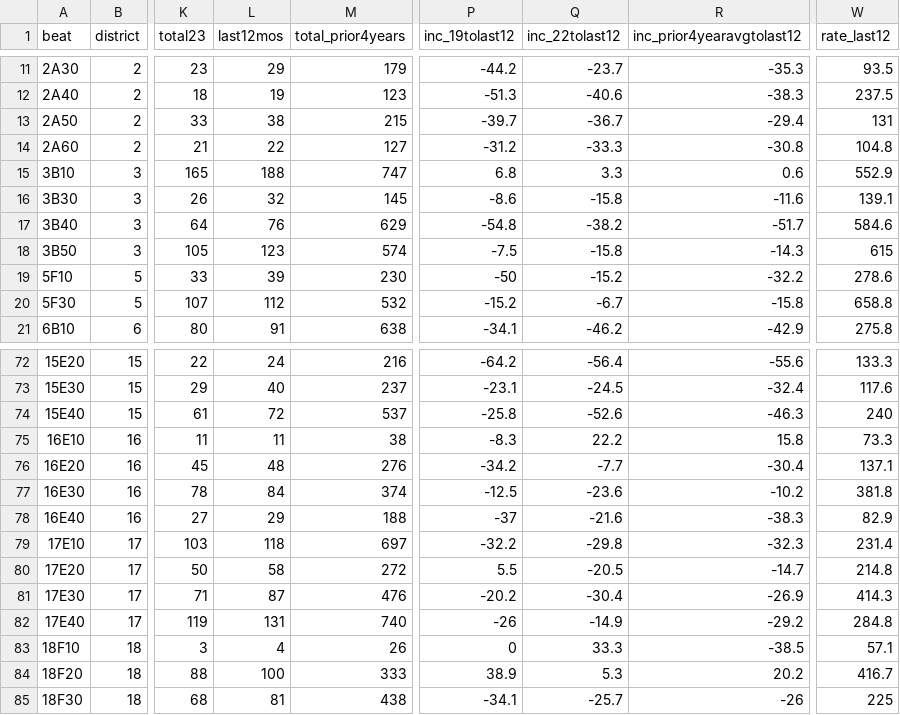
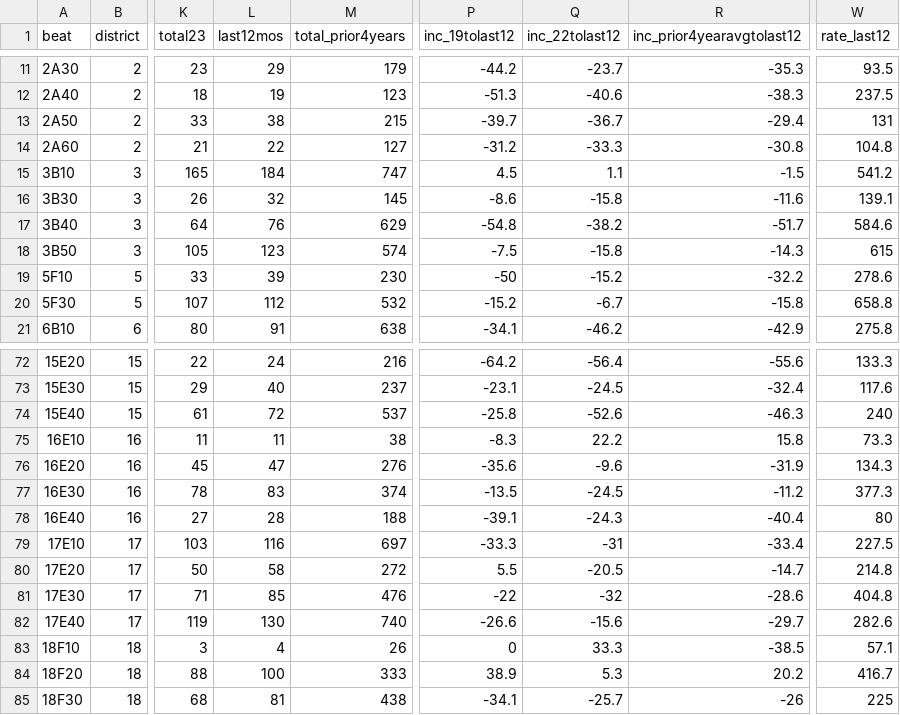
Before and after one commit to abcotvdata/safetytracker_houston, a CSV file: data/output/beat/drugs_beat.csv, drawn as a sheet; only a part is shown, gaps mark what is left out; the diff covers the shown part only; the diff names each change by its address in the sheet, - before the commit and + after, or states it on an @@ line.

```diff
--- a/data/output/beat/drugs_beat.csv
+++ b/data/output/beat/drugs_beat.csv
-L15 (last12mos): 188
+L15 (last12mos): 184
-P15 (inc_19tolast12): 6.8
+P15 (inc_19tolast12): 4.5
-Q15 (inc_22tolast12): 3.3
+Q15 (inc_22tolast12): 1.1
-R15 (inc_prior4yearavgtolast12): 0.6
+R15 (inc_prior4yearavgtolast12): -1.5
-W15 (rate_last12): 552.9
+W15 (rate_last12): 541.2
-L76 (last12mos): 48
+L76 (last12mos): 47
-P76 (inc_19tolast12): -34.2
+P76 (inc_19tolast12): -35.6
-Q76 (inc_22tolast12): -7.7
+Q76 (inc_22tolast12): -9.6
-R76 (inc_prior4yearavgtolast12): -30.4
+R76 (inc_prior4yearavgtolast12): -31.9
-W76 (rate_last12): 137.1
+W76 (rate_last12): 134.3
-L77 (last12mos): 84
+L77 (last12mos): 83
-P77 (inc_19tolast12): -12.5
+P77 (inc_19tolast12): -13.5
-Q77 (inc_22tolast12): -23.6
+Q77 (inc_22tolast12): -24.5
-R77 (inc_prior4yearavgtolast12): -10.2
+R77 (inc_prior4yearavgtolast12): -11.2
-W77 (rate_last12): 381.8
+W77 (rate_last12): 377.3
-L78 (last12mos): 29
+L78 (last12mos): 28
-P78 (inc_19tolast12): -37
+P78 (inc_19tolast12): -39.1
-Q78 (inc_22tolast12): -21.6
+Q78 (inc_22tolast12): -24.3
-R78 (inc_prior4yearavgtolast12): -38.3
+R78 (inc_prior4yearavgtolast12): -40.4
-W78 (rate_last12): 82.9
+W78 (rate_last12): 80
-L79 (last12mos): 118
+L79 (last12mos): 116
-P79 (inc_19tolast12): -32.2
+P79 (inc_19tolast12): -33.3
-Q79 (inc_22tolast12): -29.8
+Q79 (inc_22tolast12): -31
-R79 (inc_prior4yearavgtolast12): -32.3
+R79 (inc_prior4yearavgtolast12): -33.4
-W79 (rate_last12): 231.4
+W79 (rate_last12): 227.5
-L81 (last12mos): 87
+L81 (last12mos): 85
-P81 (inc_19tolast12): -20.2
+P81 (inc_19tolast12): -22
-Q81 (inc_22tolast12): -30.4
+Q81 (inc_22tolast12): -32
-R81 (inc_prior4yearavgtolast12): -26.9
+R81 (inc_prior4yearavgtolast12): -28.6
-W81 (rate_last12): 414.3
+W81 (rate_last12): 404.8
-L82 (last12mos): 131
+L82 (last12mos): 130
-P82 (inc_19tolast12): -26
+P82 (inc_19tolast12): -26.6
-Q82 (inc_22tolast12): -14.9
+Q82 (inc_22tolast12): -15.6
-R82 (inc_prior4yearavgtolast12): -29.2
+R82 (inc_prior4yearavgtolast12): -29.7
-W82 (rate_last12): 284.8
+W82 (rate_last12): 282.6
```
Also changed, not shown: 60 edited cells elsewhere in this file, data/output/beat/beat_type.csv, data/output/beat/property_beat.csv, 45 other files.
